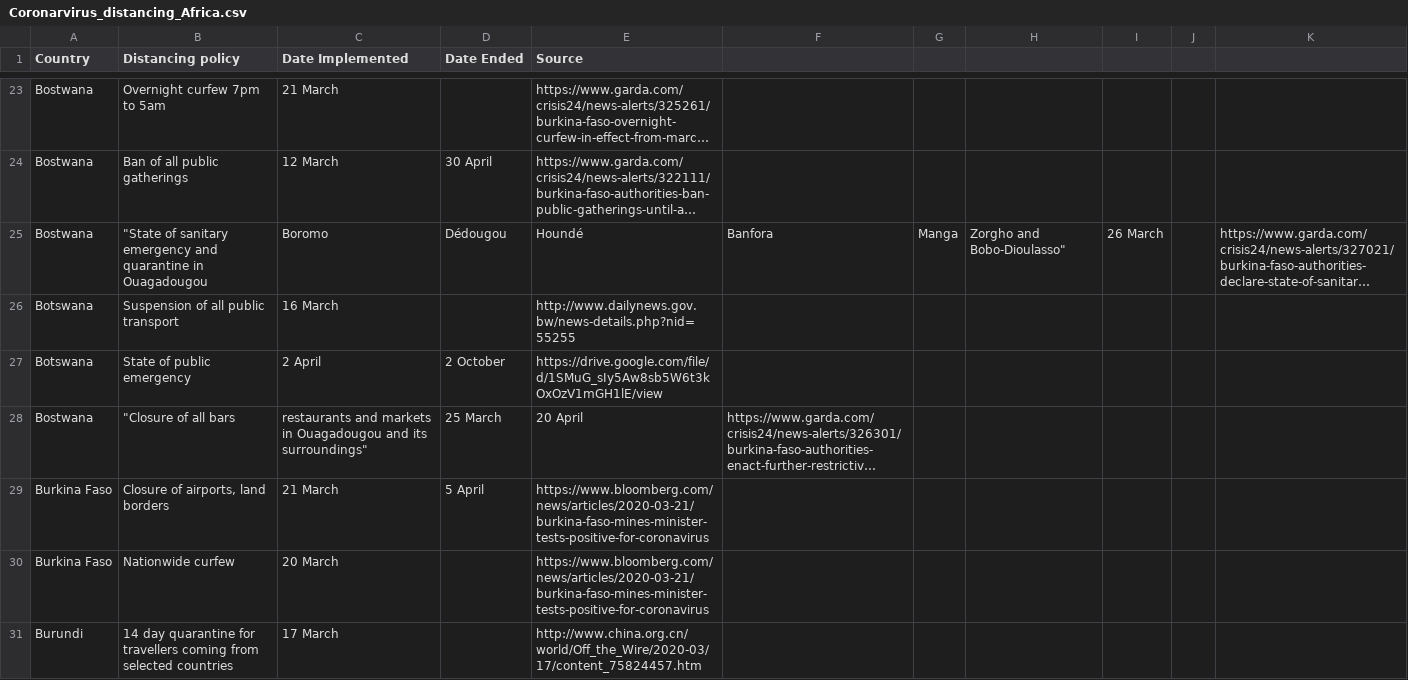
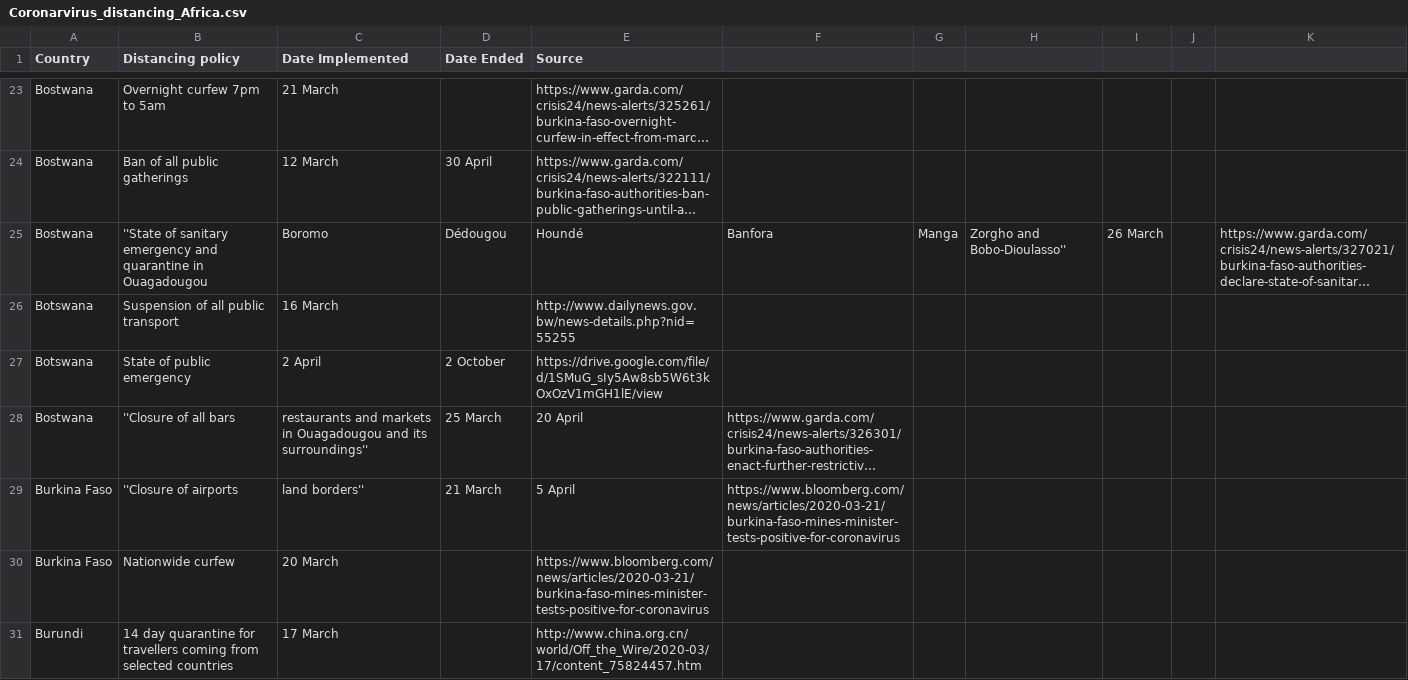
Before and after one commit to ensoesie/Covid19DistancingAfrica, a CSV file: Coronarvirus_distancing_Africa.csv, drawn as a sheet; only a part is shown, gaps mark what is left out; long unchanged cells end in …; removed rows and columns are numbered as before the commit, all else as after; the diff covers the shown part only; the diff names each change by its address in the sheet, - before the commit and + after, or states it on an @@ line.

Commit message:
Update Coronarvirus_distancing_Africa.csv

```diff
--- a/Coronarvirus_distancing_Africa.csv
+++ b/Coronarvirus_distancing_Africa.csv
-B25 (Distancing policy): "State of sanitary…
+B25 (Distancing policy): ''State of sanitary…
-H25: Zorgho and Bobo-Dioulasso"
+H25: Zorgho and Bobo-Dioulasso''
-B28 (Distancing policy): "Closure of all bars
+B28 (Distancing policy): ''Closure of all bars
-C28 (Date Implemented): …and its surroundings"
+C28 (Date Implemented): …and its surroundings''
-row 29: Burkina Faso | Closure of airports, land borders | 21 March | 5 April | https://www.bloomberg.com/news/articles/2020-03-21/burkina-faso-mines-minister-tests-positive-for-coronavirus
+row 29: Burkina Faso | ''Closure of airports | land borders'' | 21 March | 5 April | https://www.bloomberg.com/news/articles/2020-03-21/burkina-faso-mines-minister-tests-positive-for-coronavirus
```
Also changed, not shown: 4 added rows, 4 removed rows and 11 edited cells elsewhere in this file.
